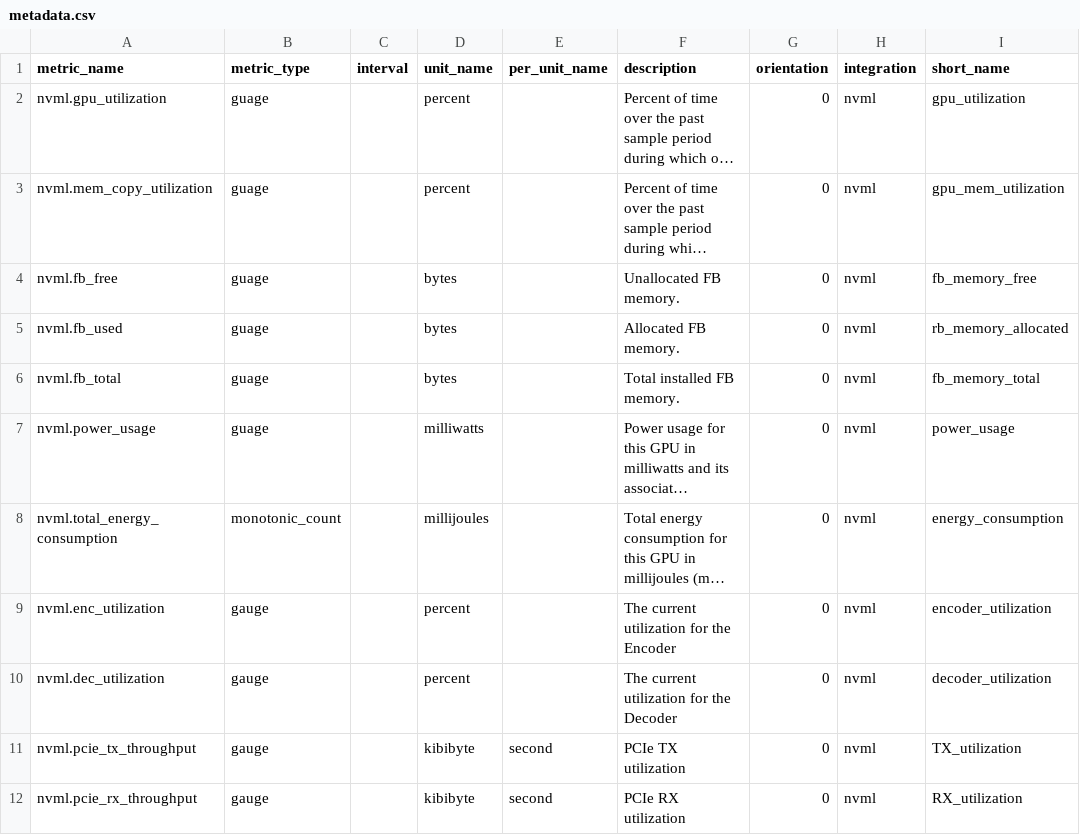
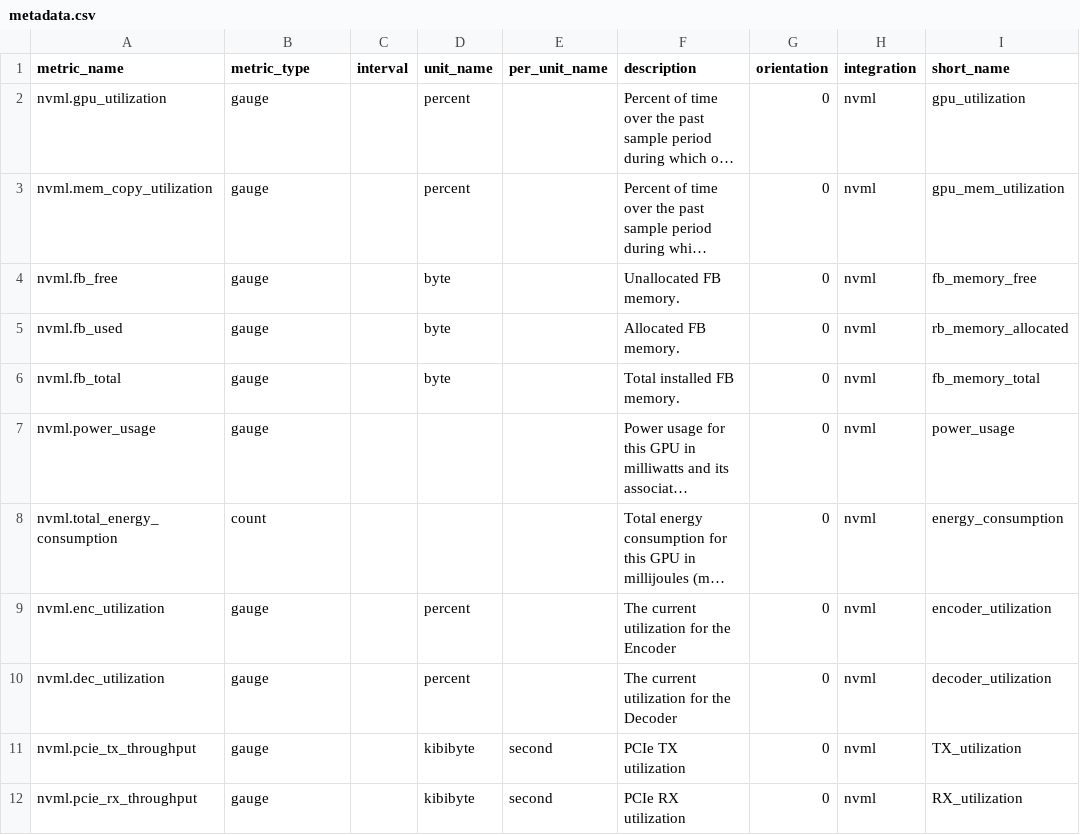
Before and after one commit to DataDog/integrations-extras, a CSV file: nvml/metadata.csv, drawn as a sheet; long unchanged cells end in …; the diff names each change by its address in the sheet, - before the commit and + after, or states it on an @@ line.

```diff
--- a/nvml/metadata.csv
+++ b/nvml/metadata.csv
-B2:B7 (metric_type): guage
+B2:B7 (metric_type): gauge
-D4:D6 (unit_name): bytes
+D4:D6 (unit_name): byte
-D7 (unit_name): milliwatts
+D7 (unit_name): (empty)
-B8 (metric_type): monotonic_count
+B8 (metric_type): count
-D8 (unit_name): millijoules
+D8 (unit_name): (empty)
```
Also changed, not shown: 1 other file.
